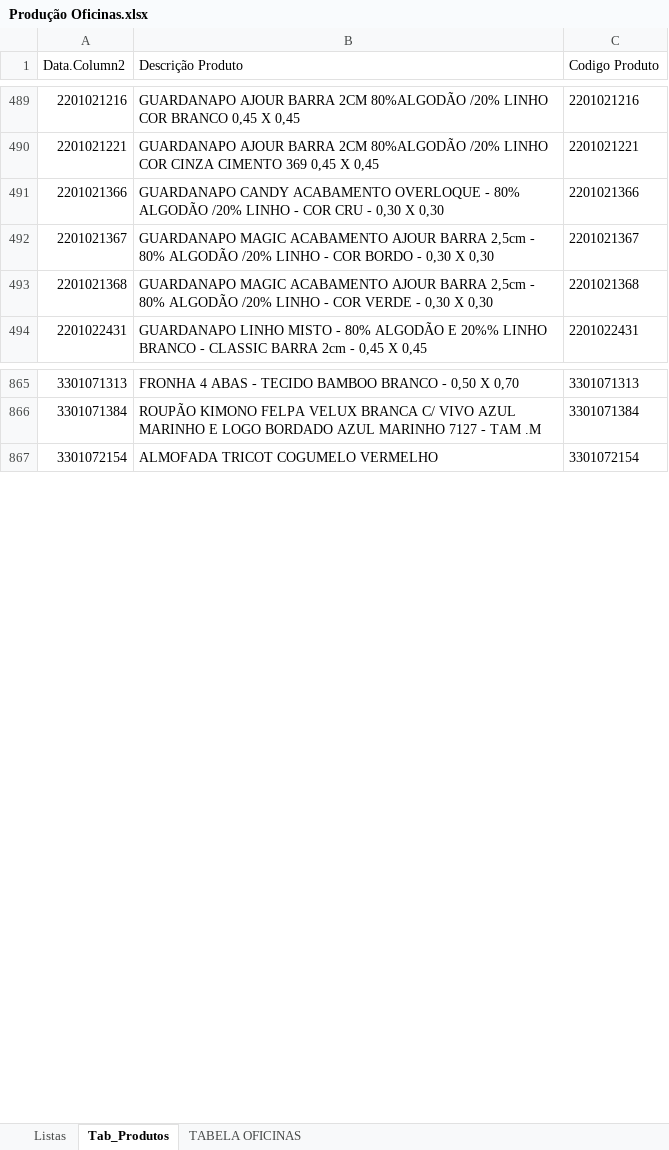
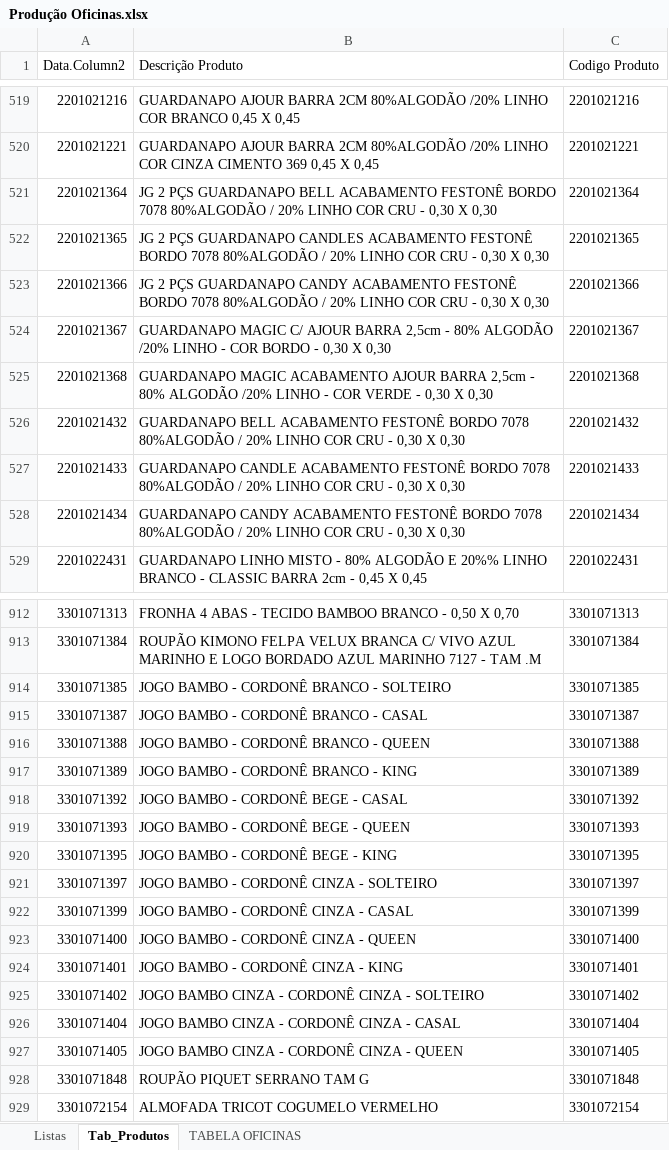
Before and after one commit to AccaFioaFio/Dashboard_Producao, an Excel workbook: Arquivos do Excel/Produção Oficinas.xlsx, sheet Tab_Produtos, drawn as a sheet; only a part is shown, gaps mark what is left out; values as stored, in another font and other column widths than the file's, no borders; table styles not drawn; 1 other sheet too large or unreadable and not compared; addresses are those after the commit; the diff covers the shown part only; the diff names each change by its address in the sheet, - before the commit and + after, or states it on an @@ line.

```diff
--- a/Arquivos do Excel/Produção Oficinas.xlsx (sheet Tab_Produtos)
+++ b/Arquivos do Excel/Produção Oficinas.xlsx (sheet Tab_Produtos)
+row 521: 2201021364 | JG 2 PÇS GUARDANAPO BELL ACABAMENTO FESTONÊ BORDO 7078 80%ALGODÃO / 20% LINHO COR CRU - 0,30 X 0,30 | 2201021364
+row 522: 2201021365 | JG 2 PÇS GUARDANAPO CANDLES ACABAMENTO FESTONÊ BORDO 7078 80%ALGODÃO / 20% LINHO COR CRU - 0,30 X 0,30 | 2201021365
-B523 (Descrição Produto): GUARDANAPO CANDY ACABAMENTO OVERLOQUE - 80% ALGODÃO /20% LINHO - COR CRU…
+B523 (Descrição Produto): JG 2 PÇS GUARDANAPO CANDY ACABAMENTO FESTONÊ BORDO 7078 80%ALGODÃO / 20% LINHO COR CRU…
-B524 (Descrição Produto): GUARDANAPO MAGIC ACABAMENTO AJOUR BARRA…
+B524 (Descrição Produto): GUARDANAPO MAGIC C/ AJOUR BARRA…
+row 526: 2201021432 | GUARDANAPO BELL ACABAMENTO FESTONÊ BORDO 7078 80%ALGODÃO / 20% LINHO COR CRU - 0,30 X 0,30 | 2201021432
+row 527: 2201021433 | GUARDANAPO CANDLE ACABAMENTO FESTONÊ BORDO 7078 80%ALGODÃO / 20% LINHO COR CRU - 0,30 X 0,30 | 2201021433
+row 528: 2201021434 | GUARDANAPO CANDY ACABAMENTO FESTONÊ BORDO 7078 80%ALGODÃO / 20% LINHO COR CRU - 0,30 X 0,30 | 2201021434
+row 914: 3301071385 | JOGO BAMBO - CORDONÊ BRANCO - SOLTEIRO | 3301071385
+row 915: 3301071387 | JOGO BAMBO - CORDONÊ BRANCO - CASAL | 3301071387
+row 916: 3301071388 | JOGO BAMBO - CORDONÊ BRANCO - QUEEN | 3301071388
+row 917: 3301071389 | JOGO BAMBO - CORDONÊ BRANCO - KING | 3301071389
+row 918: 3301071392 | JOGO BAMBO - CORDONÊ BEGE - CASAL | 3301071392
+row 919: 3301071393 | JOGO BAMBO - CORDONÊ BEGE - QUEEN | 3301071393
+row 920: 3301071395 | JOGO BAMBO - CORDONÊ BEGE - KING | 3301071395
+row 921: 3301071397 | JOGO BAMBO - CORDONÊ CINZA - SOLTEIRO | 3301071397
+row 922: 3301071399 | JOGO BAMBO - CORDONÊ CINZA - CASAL | 3301071399
+row 923: 3301071400 | JOGO BAMBO - CORDONÊ CINZA - QUEEN | 3301071400
+row 924: 3301071401 | JOGO BAMBO - CORDONÊ CINZA - KING | 3301071401
+row 925: 3301071402 | JOGO BAMBO CINZA - CORDONÊ CINZA - SOLTEIRO | 3301071402
+row 926: 3301071404 | JOGO BAMBO CINZA - CORDONÊ CINZA - CASAL | 3301071404
+row 927: 3301071405 | JOGO BAMBO CINZA - CORDONÊ CINZA - QUEEN | 3301071405
+row 928: 3301071848 | ROUPÃO PIQUET SERRANO TAM G | 3301071848
```
Also changed, not shown: 58 added rows and 7 edited cells elsewhere in this sheet, 22 other files.
